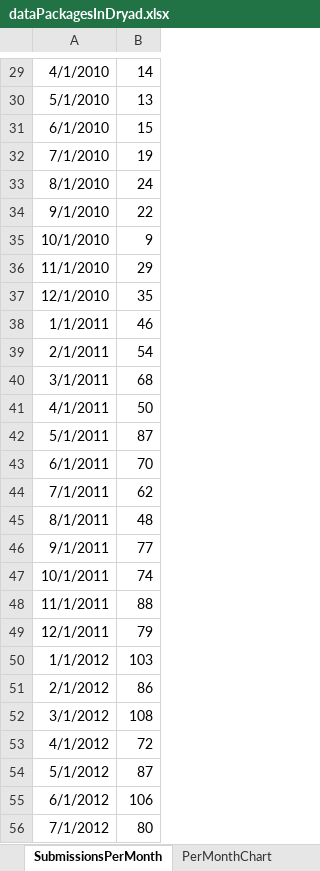
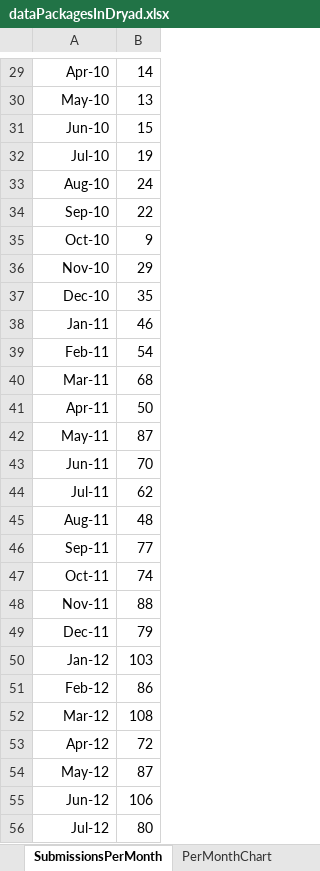
Before and after one commit to datadryad/dryad-data, an Excel workbook: dataPackages/dataPackagesInDryad.xlsx, sheet SubmissionsPerMonth, drawn as a sheet; only a part is shown, gaps mark what is left out; values as stored, in another font and other column widths than the file's, no borders; the diff covers the shown part only; the diff names each change by its address in the sheet, - before the commit and + after, or states it on an @@ line.

```diff
--- a/dataPackages/dataPackagesInDryad.xlsx (sheet SubmissionsPerMonth)
+++ b/dataPackages/dataPackagesInDryad.xlsx (sheet SubmissionsPerMonth)
-A29: 4/1/2010
+A29: Apr-10
-A30: 5/1/2010
+A30: May-10
-A31: 6/1/2010
+A31: Jun-10
-A32: 7/1/2010
+A32: Jul-10
-A33: 8/1/2010
+A33: Aug-10
-A34: 9/1/2010
+A34: Sep-10
-A35: 10/1/2010
+A35: Oct-10
-A36: 11/1/2010
+A36: Nov-10
-A37: 12/1/2010
+A37: Dec-10
-A38: 1/1/2011
+A38: Jan-11
-A39: 2/1/2011
+A39: Feb-11
-A40: 3/1/2011
+A40: Mar-11
-A41: 4/1/2011
+A41: Apr-11
-A42: 5/1/2011
+A42: May-11
-A43: 6/1/2011
+A43: Jun-11
-A44: 7/1/2011
+A44: Jul-11
-A45: 8/1/2011
+A45: Aug-11
-A46: 9/1/2011
+A46: Sep-11
-A47: 10/1/2011
+A47: Oct-11
-A48: 11/1/2011
+A48: Nov-11
-A49: 12/1/2011
+A49: Dec-11
-A50: 1/1/2012
+A50: Jan-12
-A51: 2/1/2012
+A51: Feb-12
-A52: 3/1/2012
+A52: Mar-12
-A53: 4/1/2012
+A53: Apr-12
-A54: 5/1/2012
+A54: May-12
-A55: 6/1/2012
+A55: Jun-12
-A56: 7/1/2012
+A56: Jul-12
```
Also changed, not shown: 1 added row and 46 edited cells elsewhere in this sheet, sheet SubmissionDates, charts or pictures, 2 other files.
